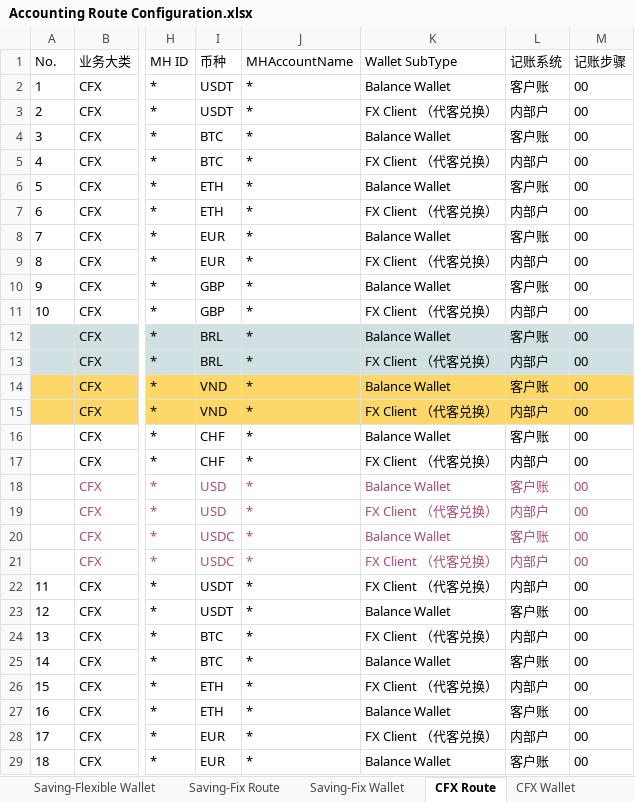
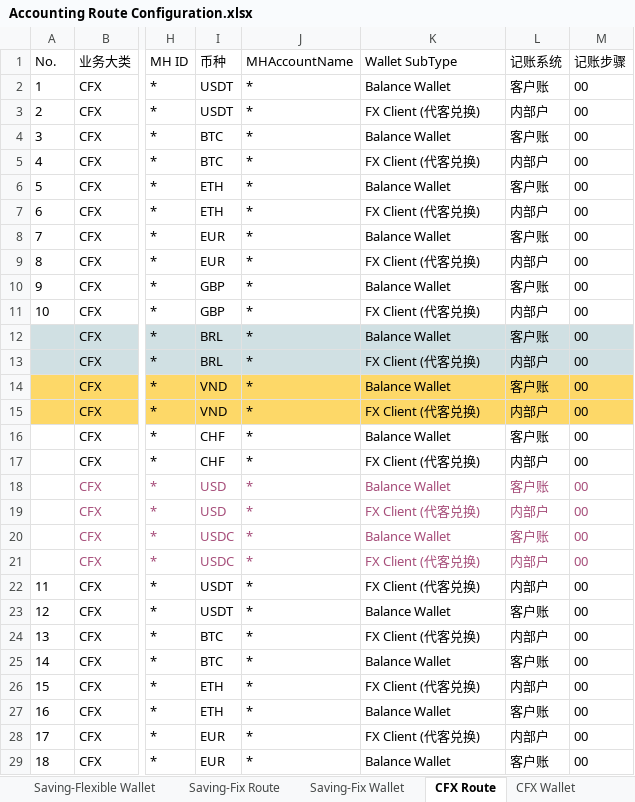
Before and after one commit to tisaTest1994/Gittest2, an Excel workbook: Resource/Accounting Route Configuration.xlsx, sheet CFX Route, drawn as a sheet; only a part is shown, gaps mark what is left out; values as stored, in another font and other column widths than the file's, no borders; charts and pictures not drawn; the diff covers the shown part only; the diff names each change by its address in the sheet, - before the commit and + after, or states it on an @@ line.

```diff
--- a/Resource/Accounting Route Configuration.xlsx (sheet CFX Route)
+++ b/Resource/Accounting Route Configuration.xlsx (sheet CFX Route)
-K3 (Wallet SubType): FX Client （代客兑换）
+K3 (Wallet SubType): FX Client (代客兑换)
-K5 (Wallet SubType): FX Client （代客兑换）
+K5 (Wallet SubType): FX Client (代客兑换)
-K7 (Wallet SubType): FX Client （代客兑换）
+K7 (Wallet SubType): FX Client (代客兑换)
-K9 (Wallet SubType): FX Client （代客兑换）
+K9 (Wallet SubType): FX Client (代客兑换)
-K11 (Wallet SubType): FX Client （代客兑换）
+K11 (Wallet SubType): FX Client (代客兑换)
-K13 (Wallet SubType): FX Client （代客兑换）
+K13 (Wallet SubType): FX Client (代客兑换)
-K15 (Wallet SubType): FX Client （代客兑换）
+K15 (Wallet SubType): FX Client (代客兑换)
-K17 (Wallet SubType): FX Client （代客兑换）
+K17 (Wallet SubType): FX Client (代客兑换)
-K19 (Wallet SubType): FX Client （代客兑换）
+K19 (Wallet SubType): FX Client (代客兑换)
-K21:K22 (Wallet SubType): FX Client （代客兑换）
+K21:K22 (Wallet SubType): FX Client (代客兑换)
-K24 (Wallet SubType): FX Client （代客兑换）
+K24 (Wallet SubType): FX Client (代客兑换)
-K26 (Wallet SubType): FX Client （代客兑换）
+K26 (Wallet SubType): FX Client (代客兑换)
-K28 (Wallet SubType): FX Client （代客兑换）
+K28 (Wallet SubType): FX Client (代客兑换)
```
Also changed, not shown: 295 edited cells elsewhere in this sheet, sheet Asset-Investment Wallet, sheet CFX Wallet, sheet Collection Wallet, sheet Asset-Investment Routes, sheet Cash Wallet, sheet Collection Route, 15 more sheets, hidden cells, charts or pictures.
